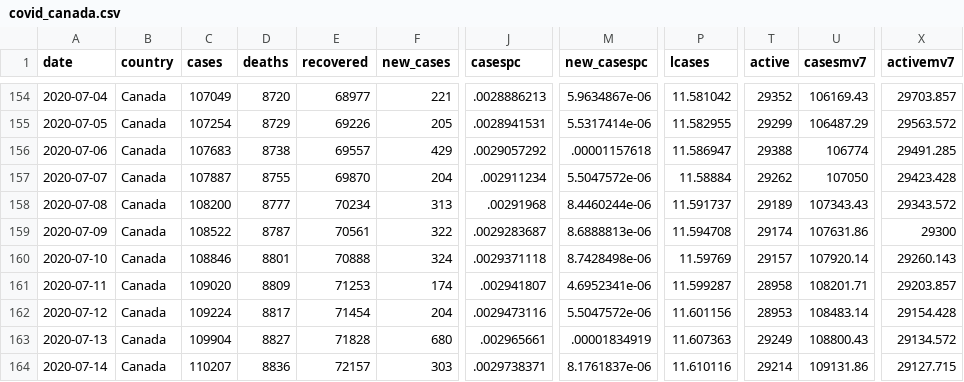
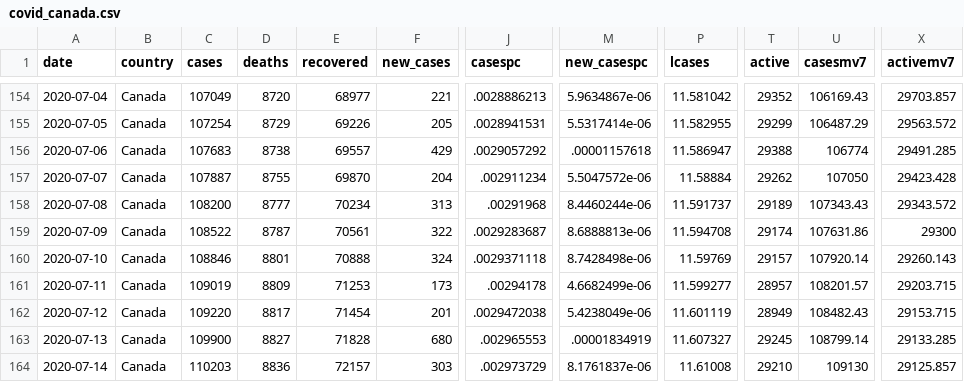
Before and after one commit to minnzc/Canada_COVID19, a CSV file: input_data/covid_canada.csv, drawn as a sheet; only a part is shown, gaps mark what is left out; the diff covers the shown part only; the diff names each change by its address in the sheet, - before the commit and + after, or states it on an @@ line.

```diff
--- a/input_data/covid_canada.csv
+++ b/input_data/covid_canada.csv
-C161 (cases): 109020
+C161 (cases): 109019
-F161 (new_cases): 174
+F161 (new_cases): 173
-J161 (casespc): .002941807
+J161 (casespc): .00294178
-M161 (new_casespc): 4.6952341e-06
+M161 (new_casespc): 4.6682499e-06
-P161 (lcases): 11.599287
+P161 (lcases): 11.599277
-T161 (active): 28958
+T161 (active): 28957
-U161 (casesmv7): 108201.71
+U161 (casesmv7): 108201.57
-X161 (activemv7): 29203.857
+X161 (activemv7): 29203.715
-C162 (cases): 109224
+C162 (cases): 109220
-F162 (new_cases): 204
+F162 (new_cases): 201
-J162 (casespc): .0029473116
+J162 (casespc): .0029472038
-M162 (new_casespc): 5.5047572e-06
+M162 (new_casespc): 5.4238049e-06
-P162 (lcases): 11.601156
+P162 (lcases): 11.601119
-T162 (active): 28953
+T162 (active): 28949
-U162 (casesmv7): 108483.14
+U162 (casesmv7): 108482.43
-X162 (activemv7): 29154.428
+X162 (activemv7): 29153.715
-C163 (cases): 109904
+C163 (cases): 109900
-J163 (casespc): .002965661
+J163 (casespc): .002965553
-P163 (lcases): 11.607363
+P163 (lcases): 11.607327
-T163 (active): 29249
+T163 (active): 29245
-U163 (casesmv7): 108800.43
+U163 (casesmv7): 108799.14
-X163 (activemv7): 29134.572
+X163 (activemv7): 29133.285
-C164 (cases): 110207
+C164 (cases): 110203
-J164 (casespc): .0029738371
+J164 (casespc): .002973729
-P164 (lcases): 11.610116
+P164 (lcases): 11.61008
-T164 (active): 29214
+T164 (active): 29210
-U164 (casesmv7): 109131.86
+U164 (casesmv7): 109130
-X164 (activemv7): 29127.715
+X164 (activemv7): 29125.857
```
Also changed, not shown: 1 added row and 26 edited cells elsewhere in this file, input_data/covid_province.csv, 4 other files.
